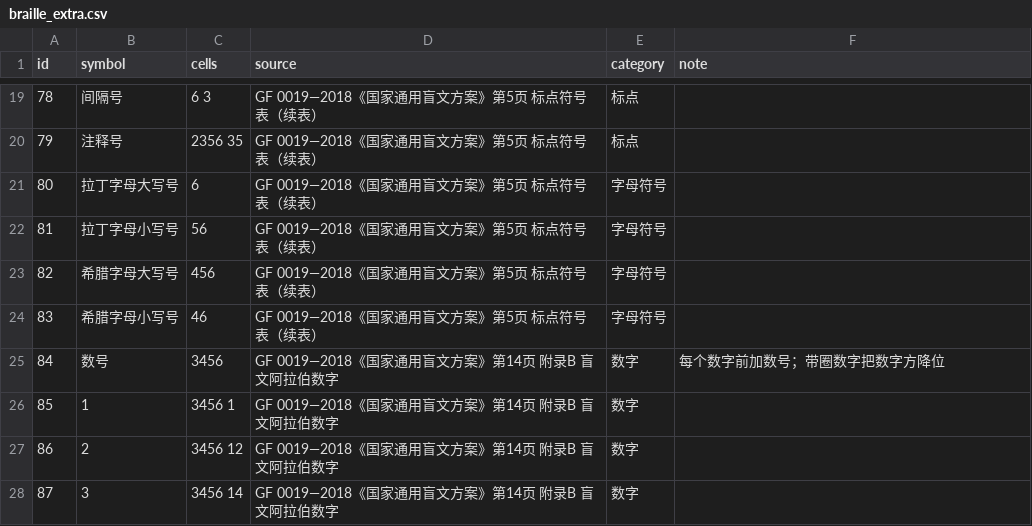
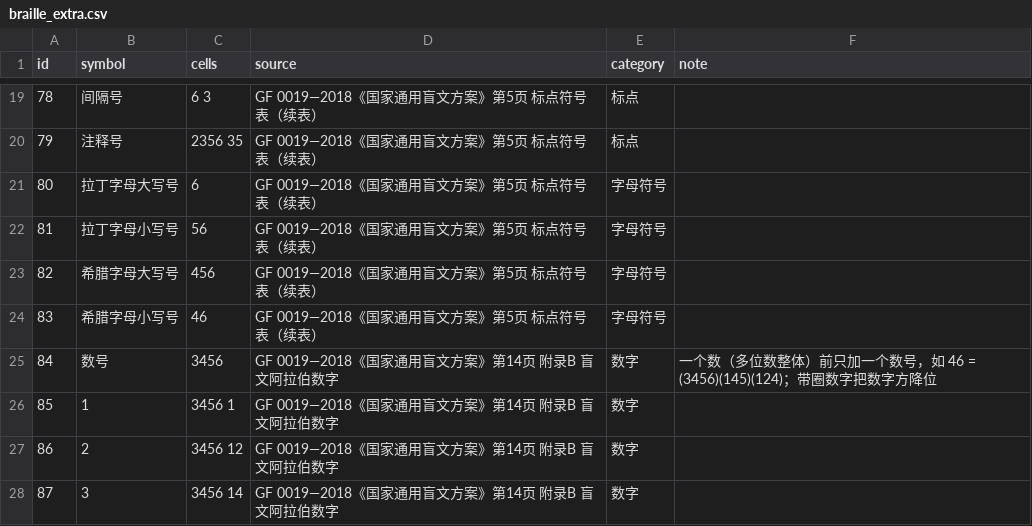
Before and after one commit to Suioo/braille-memory, a CSV file: data/braille_extra.csv, drawn as a sheet; only a part is shown, gaps mark what is left out.

```diff
--- a/data/braille_extra.csv
+++ b/data/braille_extra.csv
@@ -24,3 +24,3 @@ id,symbol,cells,source,category,note
 83,希腊字母小写号,46,GF 0019—2018《国家通用盲文方案》第5页 标点符号表（续表）,字母符号,
-84,数号,3456,GF 0019—2018《国家通用盲文方案》第14页 附录B 盲文阿拉伯数字,数字,每个数字前加数号；带圈数字把数字方降位
+84,数号,3456,GF 0019—2018《国家通用盲文方案》第14页 附录B 盲文阿拉伯数字,数字,一个数（多位数整体）前只加一个数号，如 46 = (3456)(145)(124)；带圈数字把数字方降位
 85,1,3456 1,GF 0019—2018《国家通用盲文方案》第14页 附录B 盲文阿拉伯数字,数字,
```
Also changed, not shown: 2 other files.
